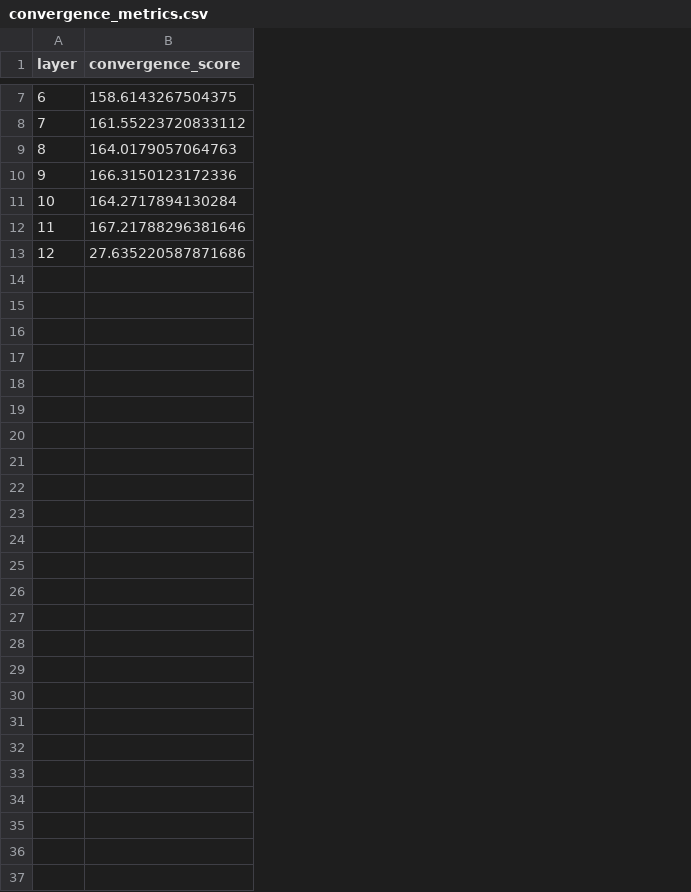
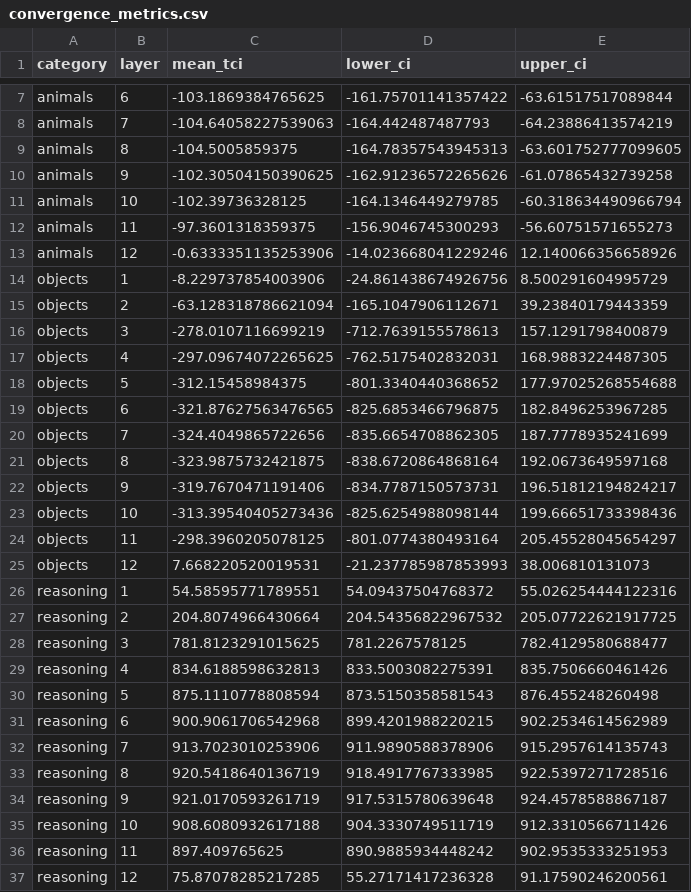
Before and after one commit to Vishal-sys-code/latent-trajectories, a CSV file: results/convergence_metrics.csv, drawn as a sheet; only a part is shown, gaps mark what is left out; removed rows and columns are numbered as before the commit, all else as after; the diff names each change by its address in the sheet, - before the commit and + after, or states it on an @@ line.

Commit message:
Update convergence_metrics.csv

```diff
--- a/results/convergence_metrics.csv
+++ b/results/convergence_metrics.csv
+column A (category), rows 7-13: all animals
-column B (convergence_score), rows 7-13: 158.6143267504375 | 161.55223720833112 | 164.0179057064763 | 166.3150123172336 | 164.2717894130284 | 167.21788296381646 | 27.635220587871686
+column C (mean_tci), rows 7-13: -103.1869384765625 | -104.64058227539063 | -104.5005859375 | -102.30504150390625 | -102.39736328125 | -97.3601318359375 | -0.6333351135253906
+column D (lower_ci), rows 7-13: -161.75701141357422 | -164.442487487793 | -164.78357543945313 | -162.91236572265626 | -164.1346449279785 | -156.9046745300293 | -14.023668041229246
+column E (upper_ci), rows 7-13: -63.61517517089844 | -64.23886413574219 | -63.601752777099605 | -61.07865432739258 | -60.318634490966794 | -56.60751571655273 | 12.140066356658926
+row 14: objects | 1 | -8.229737854003906 | -24.861438674926756 | 8.500291604995729
+row 15: objects | 2 | -63.128318786621094 | -165.1047906112671 | 39.23840179443359
+row 16: objects | 3 | -278.0107116699219 | -712.7639155578613 | 157.1291798400879
+row 17: objects | 4 | -297.09674072265625 | -762.5175402832031 | 168.9883224487305
+row 18: objects | 5 | -312.15458984375 | -801.3340440368652 | 177.97025268554688
+row 19: objects | 6 | -321.87627563476565 | -825.6853466796875 | 182.8496253967285
+row 20: objects | 7 | -324.4049865722656 | -835.6654708862305 | 187.7778935241699
+row 21: objects | 8 | -323.9875732421875 | -838.6720864868164 | 192.0673649597168
+row 22: objects | 9 | -319.7670471191406 | -834.7787150573731 | 196.51812194824217
+row 23: objects | 10 | -313.39540405273436 | -825.6254988098144 | 199.66651733398436
+row 24: objects | 11 | -298.3960205078125 | -801.0774380493164 | 205.45528045654297
+row 25: objects | 12 | 7.668220520019531 | -21.237785987853993 | 38.006810131073
+row 26: reasoning | 1 | 54.58595771789551 | 54.09437504768372 | 55.026254444122316
+row 27: reasoning | 2 | 204.8074966430664 | 204.54356822967532 | 205.07722621917725
+row 28: reasoning | 3 | 781.8123291015625 | 781.2267578125 | 782.4129580688477
+row 29: reasoning | 4 | 834.6188598632813 | 833.5003082275391 | 835.7506660461426
+row 30: reasoning | 5 | 875.1110778808594 | 873.5150358581543 | 876.455248260498
+row 31: reasoning | 6 | 900.9061706542968 | 899.4201988220215 | 902.2534614562989
+row 32: reasoning | 7 | 913.7023010253906 | 911.9890588378906 | 915.2957614135743
+row 33: reasoning | 8 | 920.5418640136719 | 918.4917767333985 | 922.5397271728516
+row 34: reasoning | 9 | 921.0170593261719 | 917.5315780639648 | 924.4578588867187
+row 35: reasoning | 10 | 908.6080932617188 | 904.3330749511719 | 912.3310566711426
+row 36: reasoning | 11 | 897.409765625 | 890.9885934448242 | 902.9535333251953
+row 37: reasoning | 12 | 75.87078285217285 | 55.27171417236328 | 91.17590246200561
```
